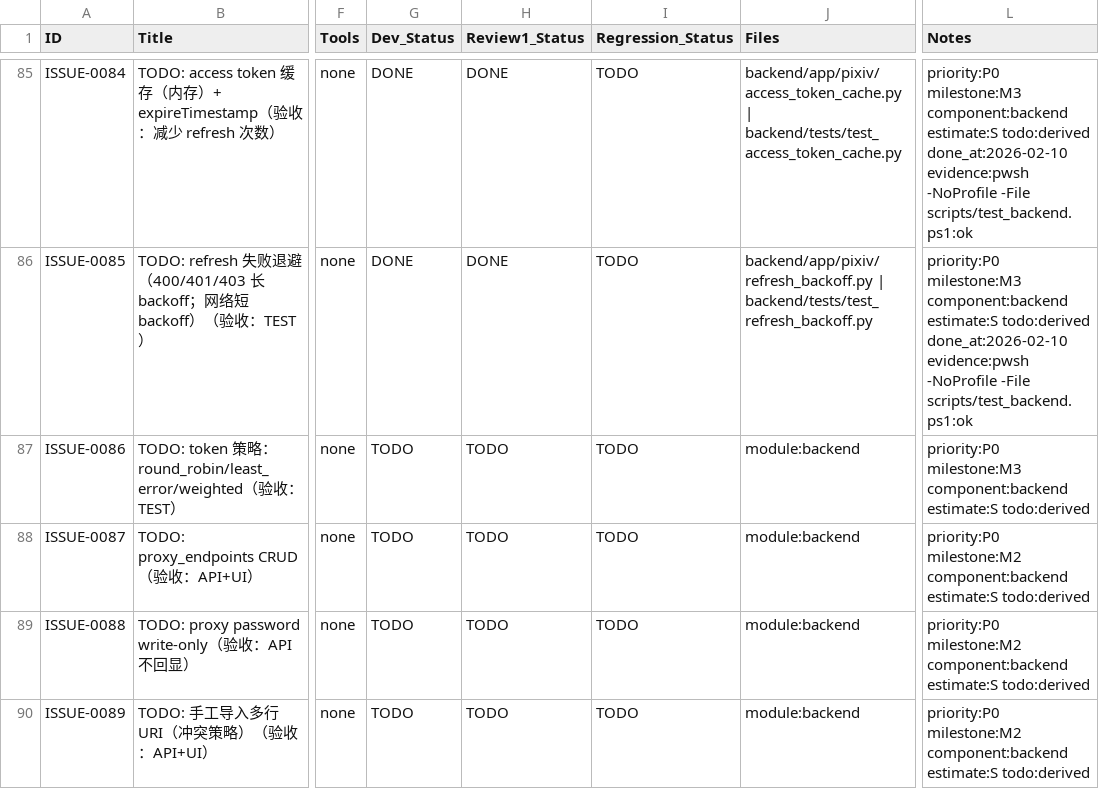
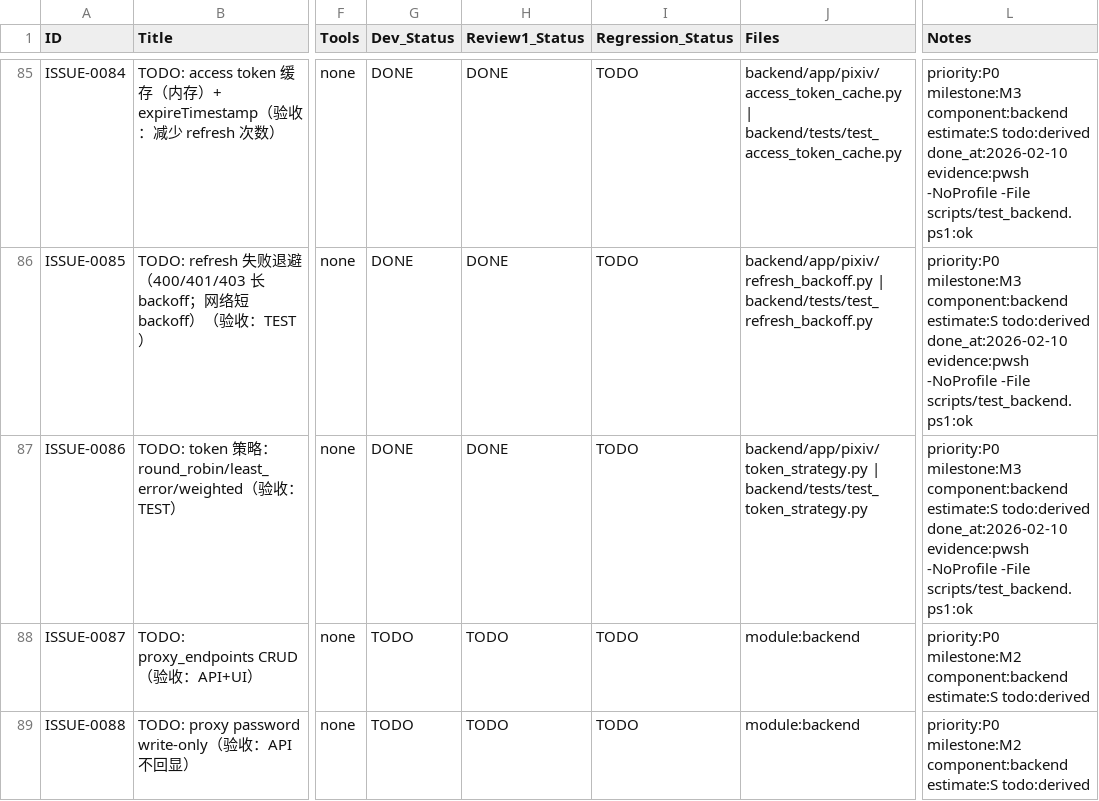
Before and after one commit to inliver233/random-mage, a CSV file: issues/2026-02-10_15-43-12-new-pixiv-api-delivery.csv, drawn as a sheet; only a part is shown, gaps mark what is left out; the shorter side is filled out with more unchanged rows; the diff names each change by its address in the sheet, - before the commit and + after, or states it on an @@ line.

Commit message:
[ISSUE-0086] token strategies

```diff
--- a/issues/2026-02-10_15-43-12-new-pixiv-api-delivery.csv
+++ b/issues/2026-02-10_15-43-12-new-pixiv-api-delivery.csv
-G87 (Dev_Status): TODO
+G87 (Dev_Status): DONE
-H87 (Review1_Status): TODO
+H87 (Review1_Status): DONE
-J87 (Files): module:backend
+J87 (Files): backend/app/pixiv/token_strategy.py | backend/tests/test_token_strategy.py
-L87 (Notes): …estimate:S todo:derived
+L87 (Notes): …estimate:S todo:derived done_at:2026-02-10 evidence:pwsh -NoProfile -File scripts/test_backend.ps1:ok
```
Also changed, not shown: 2 other files.
